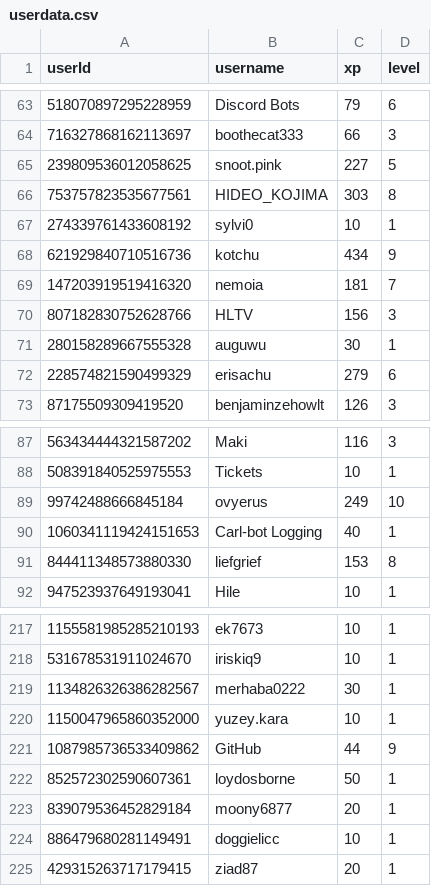
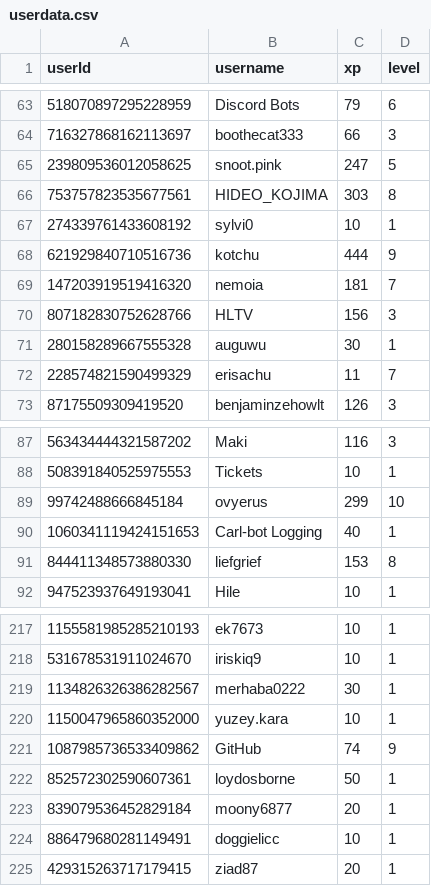
Before and after one commit to ScytedTV-Studios/api.scyted.tv, a CSV file: levlr/userdata.csv, drawn as a sheet; only a part is shown, gaps mark what is left out.

```diff
--- a/levlr/userdata.csv
+++ b/levlr/userdata.csv
@@ -64,6 +64,6 @@ userId,username,xp,level
 716327868162113697,boothecat333,66,3
-239809536012058625,snoot.pink,227,5
+239809536012058625,snoot.pink,247,5
 753757823535677561,HIDEO_KOJIMA,303,8
 274339761433608192,sylvi0,10,1
-621929840710516736,kotchu,434,9
+621929840710516736,kotchu,444,9
 147203919519416320,nemoia,181,7
@@ -71,3 +71,3 @@ userId,username,xp,level
 280158289667555328,auguwu,30,1
-228574821590499329,erisachu,279,6
+228574821590499329,erisachu,11,7
 87175509309419520,benjaminzehowlt,126,3
@@ -88,3 +88,3 @@ userId,username,xp,level
 508391840525975553,Tickets,10,1
-99742488666845184,ovyerus,249,10
+99742488666845184,ovyerus,299,10
 1060341119424151653,Carl-bot Logging,40,1
@@ -220,3 +220,3 @@ userId,username,xp,level
 1150047965860352000,yuzey.kara,10,1
-1087985736533409862,GitHub,44,9
+1087985736533409862,GitHub,74,9
 852572302590607361,loydosborne,50,1
```
Also changed, not shown: 1 other file.
